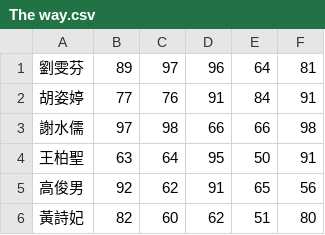
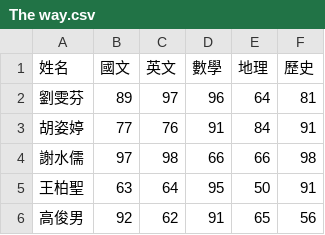
Before and after one commit to RobotCat4000/2023_07_27, a CSV file: The way.csv, drawn as a sheet; only a part is shown; the shorter side is filled out with more unchanged rows.

```diff
--- a/The way.csv
+++ b/The way.csv
@@ -1 +1,2 @@
+姓名,國文,英文,數學,地理,歷史
 劉雯芬,89,97,96,64,81
```
Also changed, not shown: 2 other files.
